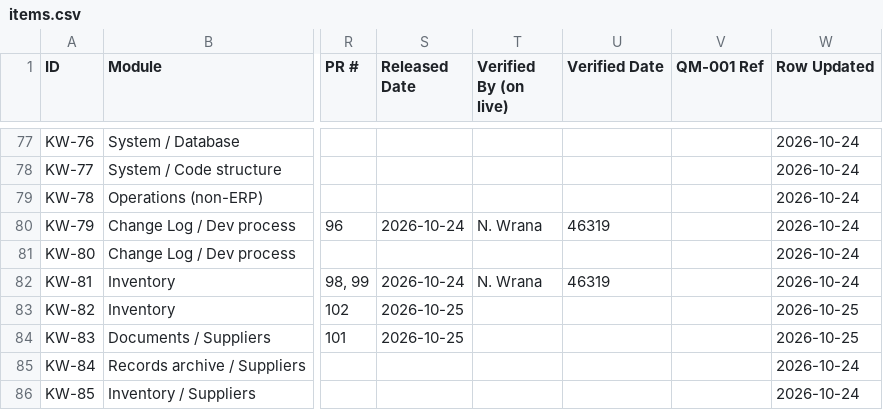
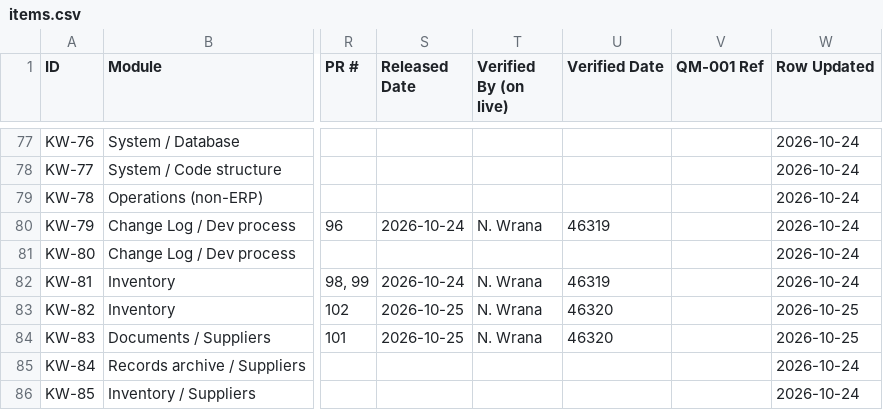
Before and after one commit to cascadiaseaweed/kelpworks-erp, a CSV file: docs/backlog/items.csv, drawn as a sheet; only a part is shown, gaps mark what is left out; the diff covers the shown part only; the diff names each change by its address in the sheet, - before the commit and + after, or states it on an @@ line.

```diff
--- a/docs/backlog/items.csv
+++ b/docs/backlog/items.csv
-T83:T84 (Verified By (on live)): (empty)
+T83:T84 (Verified By (on live)): N. Wrana
-U83:U84 (Verified Date): (empty)
+U83:U84 (Verified Date): 46320
```
Also changed, not shown: 5 edited cells elsewhere in this file, 1 other file.
